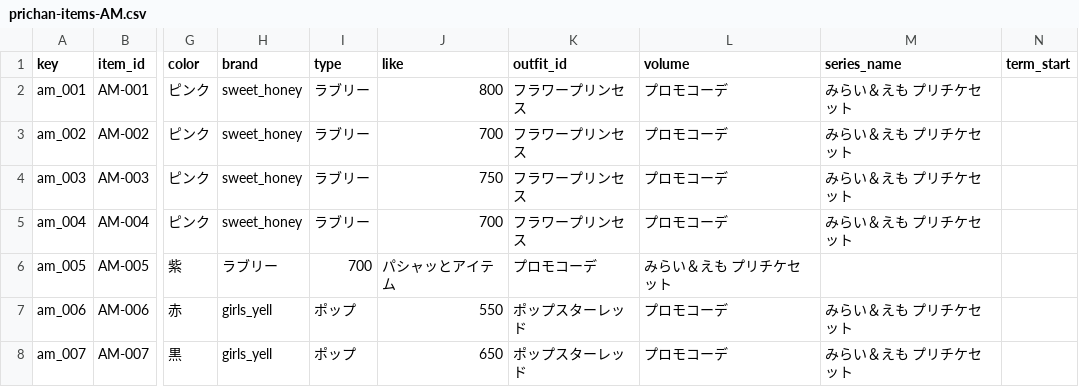
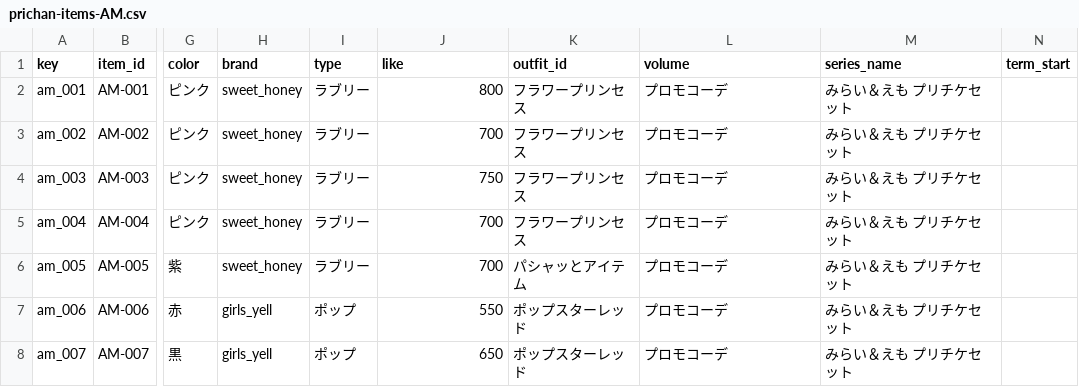
Before and after one commit to prickathon/prismdb, a CSV file: _data/item/prichan-items-AM.csv, drawn as a sheet; only a part is shown, gaps mark what is left out; the diff names each change by its address in the sheet, - before the commit and + after, or states it on an @@ line.

Commit message:
変換ミス？を直した

```diff
--- a/_data/item/prichan-items-AM.csv
+++ b/_data/item/prichan-items-AM.csv
-H6 (brand): ラブリー
+H6 (brand): sweet_honey
-I6 (type): 700
+I6 (type): ラブリー
-J6 (like): パシャッとアイテム
+J6 (like): 700
-K6 (outfit_id): プロモコーデ
+K6 (outfit_id): パシャッとアイテム
-L6 (volume): みらい＆えも プリチケセット
+L6 (volume): プロモコーデ
-M6 (series_name): (empty)
+M6 (series_name): みらい＆えも プリチケセット
```
